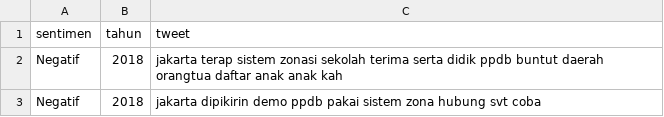
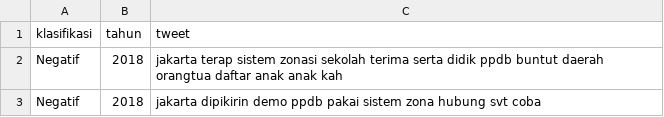
Before and after one commit to Risqi2112/Penelitian, a CSV file: Analisis_Sentimen_PPDB_2018_2022/Data/Hasil/Preprocessing_Tanpa_Stopword.csv, drawn as a sheet; only a part is shown.

Commit message:
Update Preprocessing_Tanpa_Stopword.csv

```diff
--- a/Analisis_Sentimen_PPDB_2018_2022/Data/Hasil/Preprocessing_Tanpa_Stopword.csv
+++ b/Analisis_Sentimen_PPDB_2018_2022/Data/Hasil/Preprocessing_Tanpa_Stopword.csv
@@ -1,2 +1,2 @@
-sentimen,tahun,tweet
+klasifikasi,tahun,tweet
 Negatif,2018,jakarta terap sistem zonasi sekolah terima serta didik ppdb buntut daerah orangtua daftar anak anak kah
```
